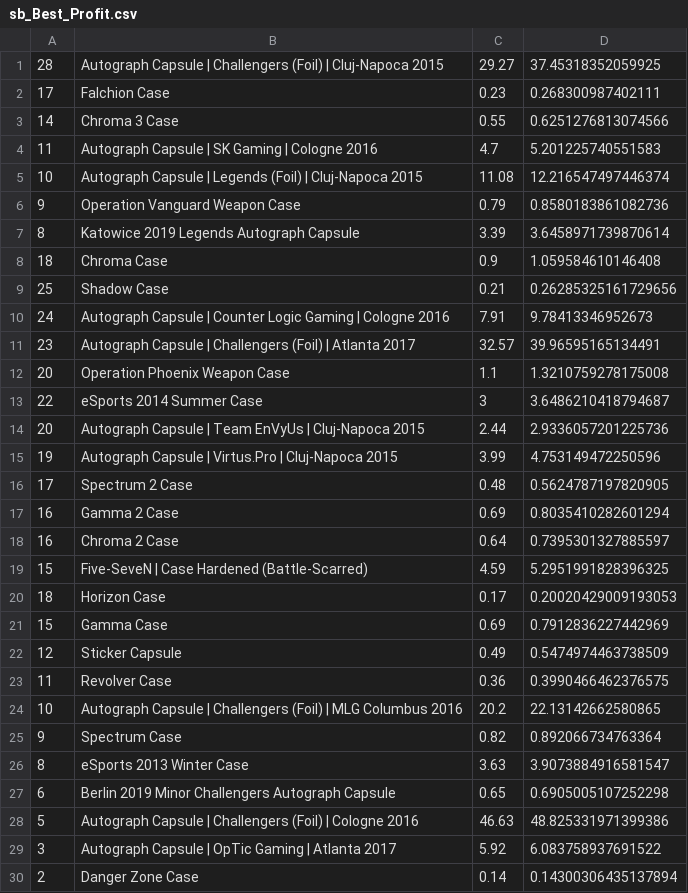
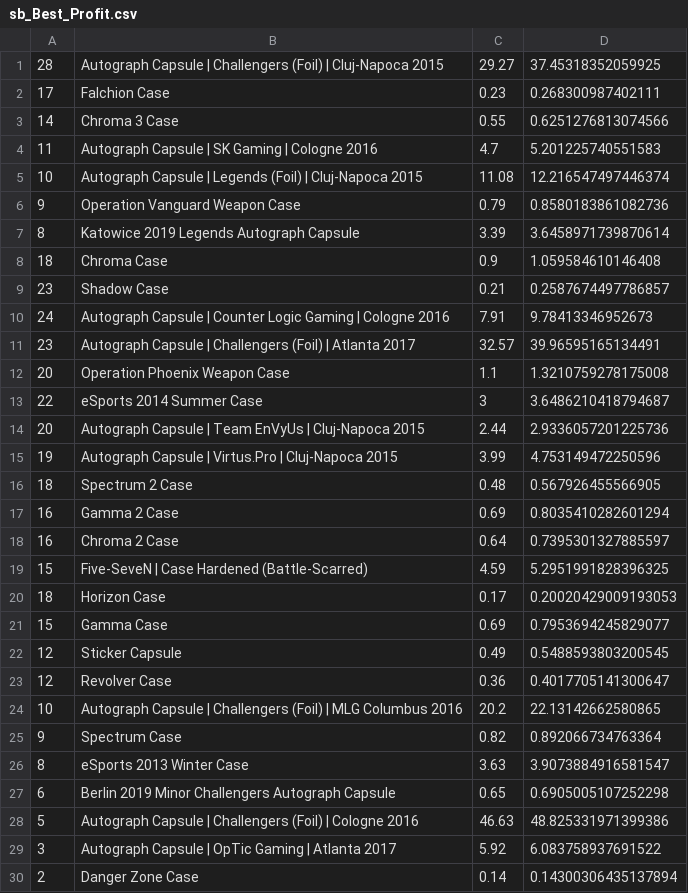
Before and after one commit to AUTACE/Trade_Data, a CSV file: sb_Best_Profit.csv, drawn as a sheet; only a part is shown.

Commit message:
Uploaded via octonode

```diff
--- a/sb_Best_Profit.csv
+++ b/sb_Best_Profit.csv
@@ -8,3 +8,3 @@
 18;Chroma Case;0.9;1.059584610146408
-25;Shadow Case;0.21;0.26285325161729656
+23;Shadow Case;0.21;0.2587674497786857
 24;Autograph Capsule | Counter Logic Gaming | Cologne 2016;7.91;9.78413346952673
@@ -15,3 +15,3 @@
 19;Autograph Capsule | Virtus.Pro | Cluj-Napoca 2015;3.99;4.753149472250596
-17;Spectrum 2 Case;0.48;0.5624787197820905
+18;Spectrum 2 Case;0.48;0.567926455566905
 16;Gamma 2 Case;0.69;0.8035410282601294
@@ -20,5 +20,5 @@
 18;Horizon Case;0.17;0.20020429009193053
-15;Gamma Case;0.69;0.7912836227442969
-12;Sticker Capsule;0.49;0.5474974463738509
-11;Revolver Case;0.36;0.3990466462376575
+15;Gamma Case;0.69;0.7953694245829077
+12;Sticker Capsule;0.49;0.5488593803200545
+12;Revolver Case;0.36;0.4017705141300647
 10;Autograph Capsule | Challengers (Foil) | MLG Columbus 2016;20.2;22.13142662580865
```
